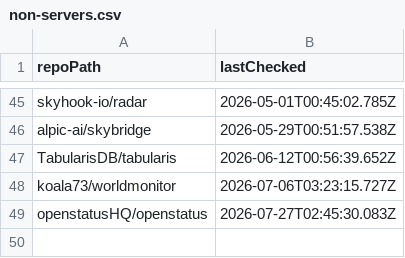
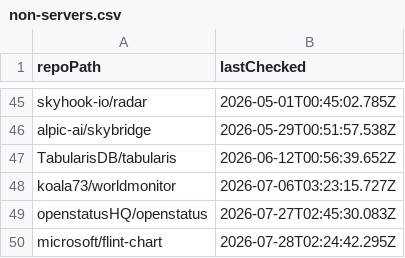
Before and after one commit to ThatGuySam/mcp-almanac, a CSV file: data/non-servers.csv, drawn as a sheet; only a part is shown, gaps mark what is left out.

```diff
--- a/data/non-servers.csv
+++ b/data/non-servers.csv
@@ -49 +49,2 @@ koala73/worldmonitor,2026-07-06T03:23:15.727Z
 openstatusHQ/openstatus,2026-07-27T02:45:30.083Z
+microsoft/flint-chart,2026-07-28T02:24:42.295Z
```
Also changed, not shown: 12 other files.
